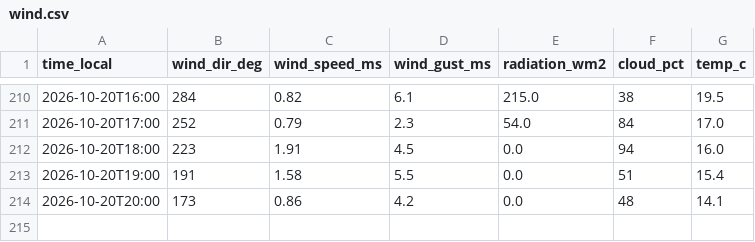
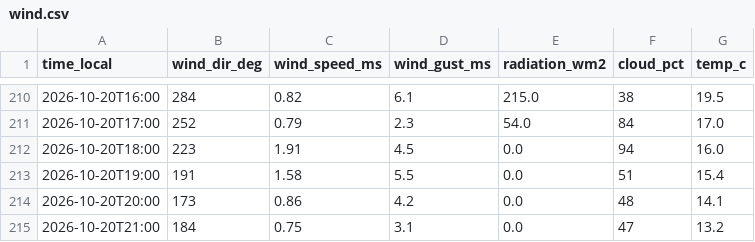
Before and after one commit to SanDav2011/atyrau-air, a CSV file: data/almaty/wind.csv, drawn as a sheet; only a part is shown, gaps mark what is left out.

```diff
--- a/data/almaty/wind.csv
+++ b/data/almaty/wind.csv
@@ -214 +214,2 @@
 2026-10-20T20:00,173,0.86,4.2,0.0,48,14.1
+2026-10-20T21:00,184,0.75,3.1,0.0,47,13.2
```
Also changed, not shown: data/wind.csv, 3 other files.
